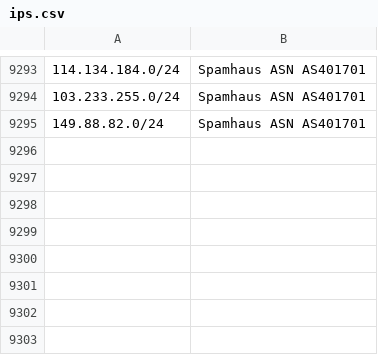
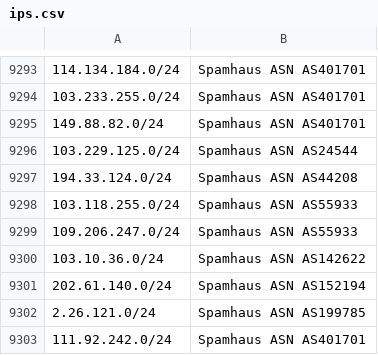
Before and after one commit to Nehboro/nehboro.github.io, a CSV file: feeds/ips.csv, drawn as a sheet; only a part is shown, gaps mark what is left out; the diff names each change by its address in the sheet, - before the commit and + after, or states it on an @@ line.

```diff
--- a/feeds/ips.csv
+++ b/feeds/ips.csv
+row 9296: 103.229.125.0/24 | Spamhaus ASN AS24544
+row 9297: 194.33.124.0/24 | Spamhaus ASN AS44208
+row 9298: 103.118.255.0/24 | Spamhaus ASN AS55933
+row 9299: 109.206.247.0/24 | Spamhaus ASN AS55933
+row 9300: 103.10.36.0/24 | Spamhaus ASN AS142622
+row 9301: 202.61.140.0/24 | Spamhaus ASN AS152194
+row 9302: 2.26.121.0/24 | Spamhaus ASN AS199785
+row 9303: 111.92.242.0/24 | Spamhaus ASN AS401701
```
